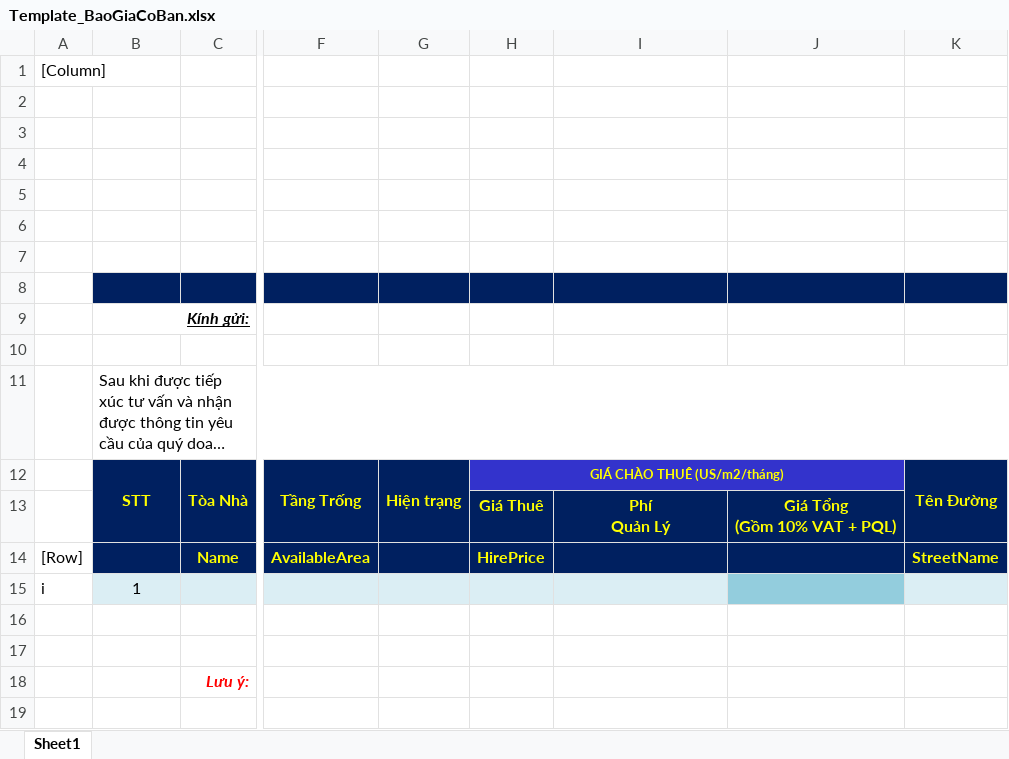
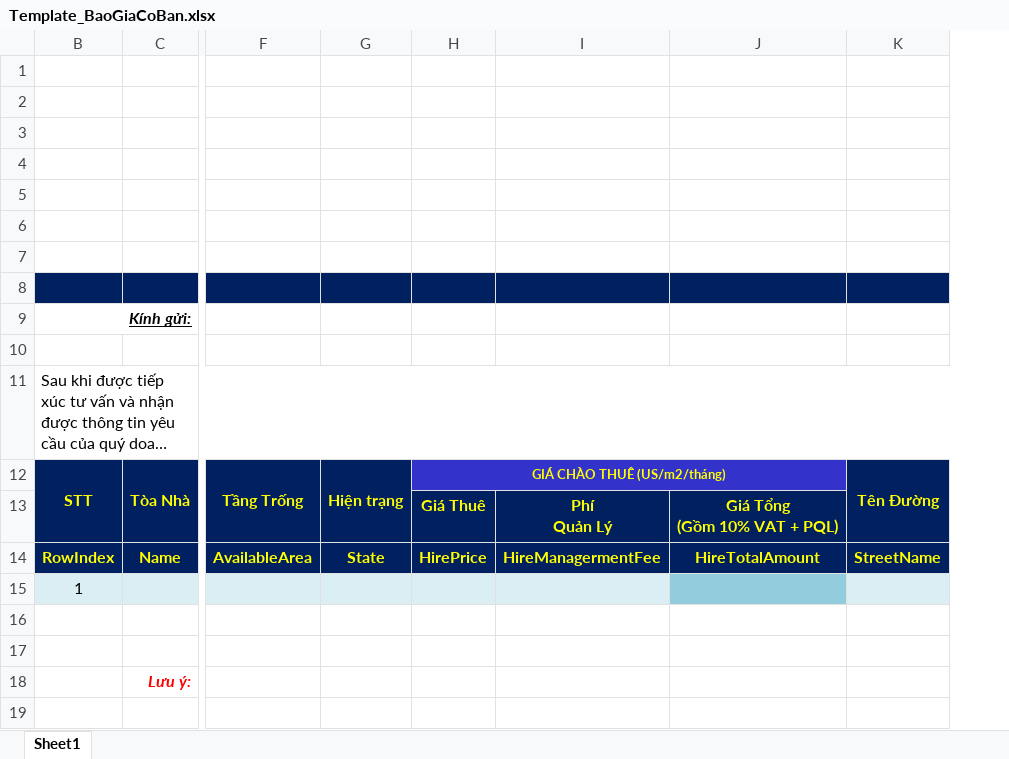
Before and after one commit to phinam/kimquang, an Excel workbook: Service.Data/_Template/Excel/Template_BaoGiaCoBan.xlsx, sheet Sheet1, drawn as a sheet; only a part is shown, gaps mark what is left out; long unchanged cells end in …; values as stored, in another font and other column widths than the file's, no borders; charts and pictures not drawn; the diff names each change by its address in the sheet, - before the commit and + after, or states it on an @@ line.

```diff
--- a/Service.Data/_Template/Excel/Template_BaoGiaCoBan.xlsx (sheet Sheet1)
+++ b/Service.Data/_Template/Excel/Template_BaoGiaCoBan.xlsx (sheet Sheet1)
@@ column A hidden, rows 1-15: [Column] |  |  |  |  |  |  |  |  |  |  |  |  | [Row] | i @@
-B14: (empty)
+B14: RowIndex
-G14: (empty)
+G14: State
-I14: (empty)
+I14: HireManagermentFee
-J14: (empty)
+J14: HireTotalAmount
```
Also changed, not shown: Service.Data/_Template/Excel/Template_BaoGiaChiTiet.xlsx, 15 other files.
